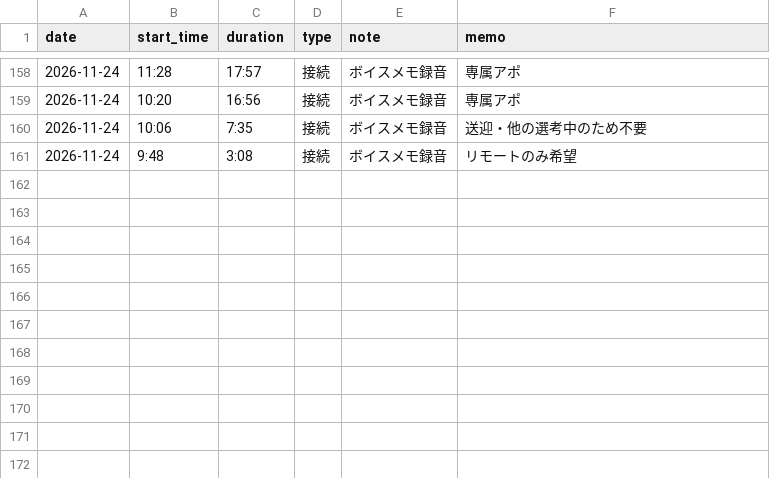
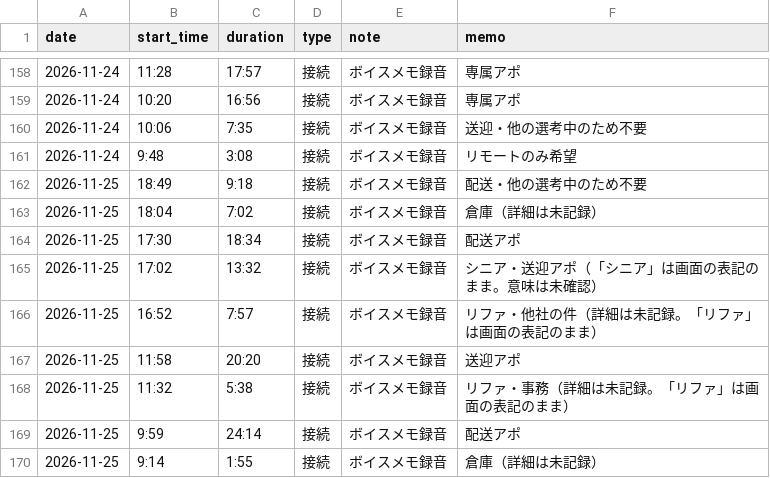
Before and after one commit to do-yossy/portfolio, a CSV file: recruitment-platform/reports/funnel/calls/call-times.csv, drawn as a sheet; only a part is shown, gaps mark what is left out; the diff names each change by its address in the sheet, - before the commit and + after, or states it on an @@ line.

```diff
--- a/recruitment-platform/reports/funnel/calls/call-times.csv
+++ b/recruitment-platform/reports/funnel/calls/call-times.csv
+row 162: 2026-11-25 | 18:49 | 9:18 | 接続 | ボイスメモ録音 | 配送・他の選考中のため不要
+row 163: 2026-11-25 | 18:04 | 7:02 | 接続 | ボイスメモ録音 | 倉庫（詳細は未記録）
+row 164: 2026-11-25 | 17:30 | 18:34 | 接続 | ボイスメモ録音 | 配送アポ
+row 165: 2026-11-25 | 17:02 | 13:32 | 接続 | ボイスメモ録音 | シニア・送迎アポ（「シニア」は画面の表記のまま。意味は未確認）
+row 166: 2026-11-25 | 16:52 | 7:57 | 接続 | ボイスメモ録音 | リファ・他社の件（詳細は未記録。「リファ」は画面の表記のまま）
+row 167: 2026-11-25 | 11:58 | 20:20 | 接続 | ボイスメモ録音 | 送迎アポ
+row 168: 2026-11-25 | 11:32 | 5:38 | 接続 | ボイスメモ録音 | リファ・事務（詳細は未記録。「リファ」は画面の表記のまま）
+row 169: 2026-11-25 | 9:59 | 24:14 | 接続 | ボイスメモ録音 | 配送アポ
+row 170: 2026-11-25 | 9:14 | 1:55 | 接続 | ボイスメモ録音 | 倉庫（詳細は未記録）
```
